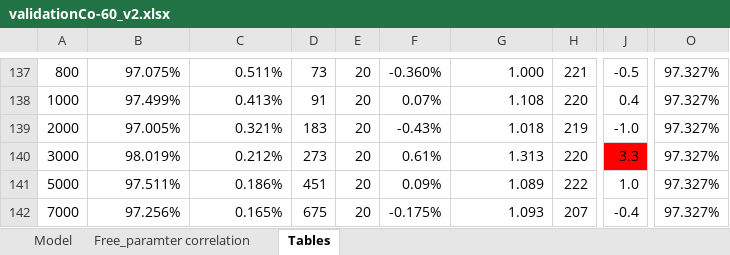
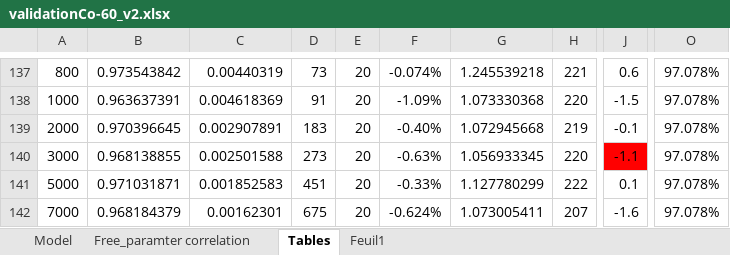
Before and after one commit to RomainCoulon/TDCRPy, an Excel workbook: tdcrpy/validation/validationCo-60_v2.xlsx, sheet Tables, drawn as a sheet; only a part is shown, gaps mark what is left out; values as stored, in another font and other column widths than the file's, no borders; charts and pictures and table styles not drawn; the diff covers the shown part only; the diff names each change by its address in the sheet, - before the commit and + after, or states it on an @@ line.

```diff
--- a/tdcrpy/validation/validationCo-60_v2.xlsx (sheet Tables)
+++ b/tdcrpy/validation/validationCo-60_v2.xlsx (sheet Tables)
+sheet tab: Feuil1
-B137: 97.075%
+B137: 0.973543842
-C137: 0.511%
+C137: 0.00440319
-F137: -0.360%
+F137: -0.074%
-G137: 1.000
+G137: 1.245539218
-J137: -0.5
+J137: 0.6
-O137:O142: 97.327%
+O137:O142: 97.078%
-B138: 97.499%
+B138: 0.963637391
-C138: 0.413%
+C138: 0.004618369
-F138: 0.07%
+F138: -1.09%
-G138: 1.108
+G138: 1.073330368
-J138: 0.4
+J138: -1.5
-B139: 97.005%
+B139: 0.970396645
-C139: 0.321%
+C139: 0.002907891
-F139: -0.43%
+F139: -0.40%
-G139: 1.018
+G139: 1.072945668
-J139: -1.0
+J139: -0.1
-B140: 98.019%
+B140: 0.968138855
-C140: 0.212%
+C140: 0.002501588
-F140: 0.61%
+F140: -0.63%
-G140: 1.313
+G140: 1.056933345
-J140: 3.3
+J140: -1.1
-B141: 97.511%
+B141: 0.971031871
-C141: 0.186%
+C141: 0.001852583
-F141: 0.09%
+F141: -0.33%
-G141: 1.089
+G141: 1.127780299
-J141: 1.0
+J141: 0.1
-B142: 97.256%
+B142: 0.968184379
-C142: 0.165%
+C142: 0.00162301
-F142: -0.175%
+F142: -0.624%
-G142: 1.093
+G142: 1.073005411
-J142: -0.4
+J142: -1.6
```
Also changed, not shown: 2 added rows, 2 removed rows and 209 edited cells elsewhere in this sheet, formulas that keep their value, charts or pictures, 13 other files.
